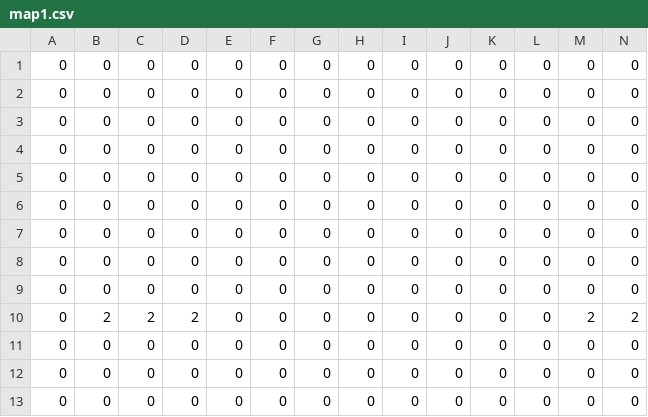
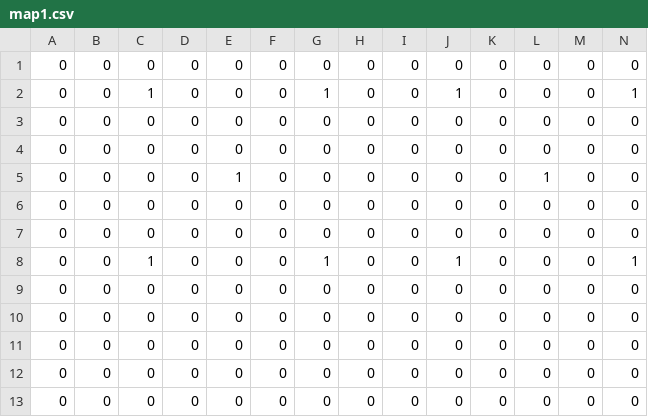
Before and after one commit to AsakawaSakuto/CG2, a CSV file: project/resources/map/map1.csv, drawn as a sheet; only a part is shown; removed rows and columns are numbered as before the commit, all else as after; rows hold the shown columns only; the diff names each change by its address in the sheet, - before the commit and + after, or states it on an @@ line.

```diff
--- a/project/resources/map/map1.csv
+++ b/project/resources/map/map1.csv
+row 2: 0 | 0 | 1 | 0 | 0 | 0 | 1 | 0 | 0 | 1 | 0 | 0 | 0 | 1
+row 5: 0 | 0 | 0 | 0 | 1 | 0 | 0 | 0 | 0 | 0 | 0 | 1 | 0 | 0
+row 8: 0 | 0 | 1 | 0 | 0 | 0 | 1 | 0 | 0 | 1 | 0 | 0 | 0 | 1
-row 8: 0 | 0 | 0 | 0 | 0 | 0 | 0 | 0 | 0 | 0 | 0 | 0 | 0 | 0
-row 9: 0 | 0 | 0 | 0 | 0 | 0 | 0 | 0 | 0 | 0 | 0 | 0 | 0 | 0
-row 10: 0 | 2 | 2 | 2 | 0 | 0 | 0 | 0 | 0 | 0 | 0 | 0 | 2 | 2
```
Also changed, not shown: 11 other files.
